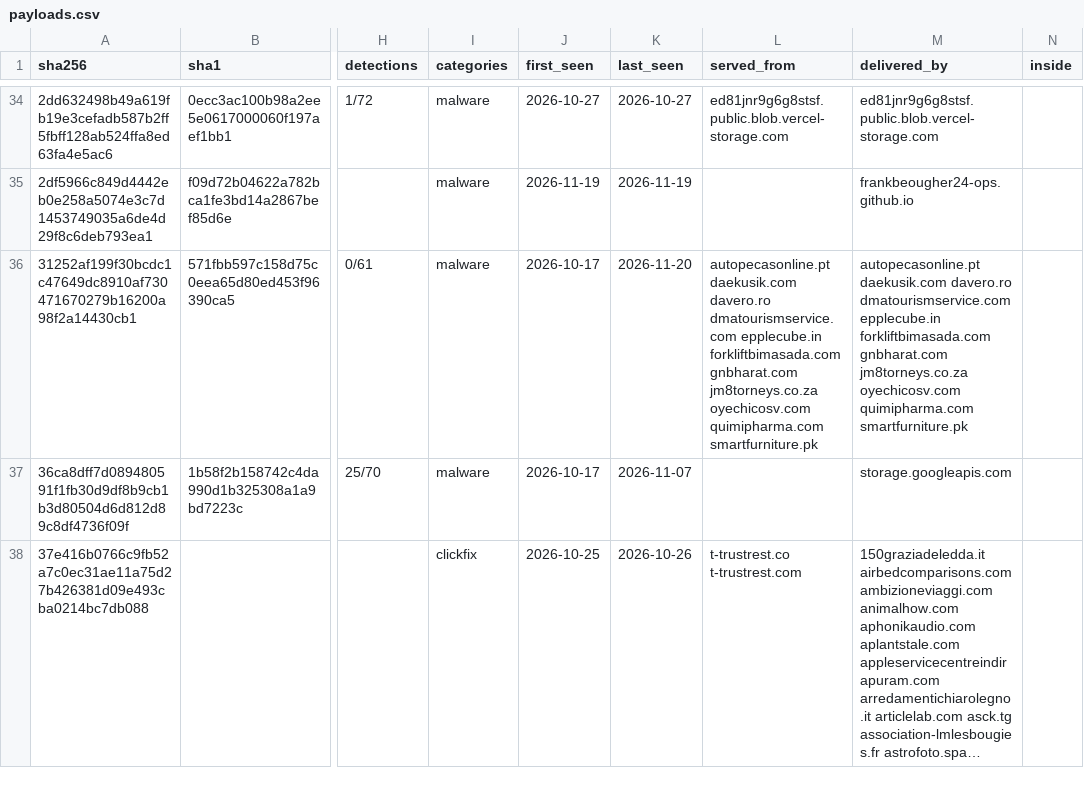
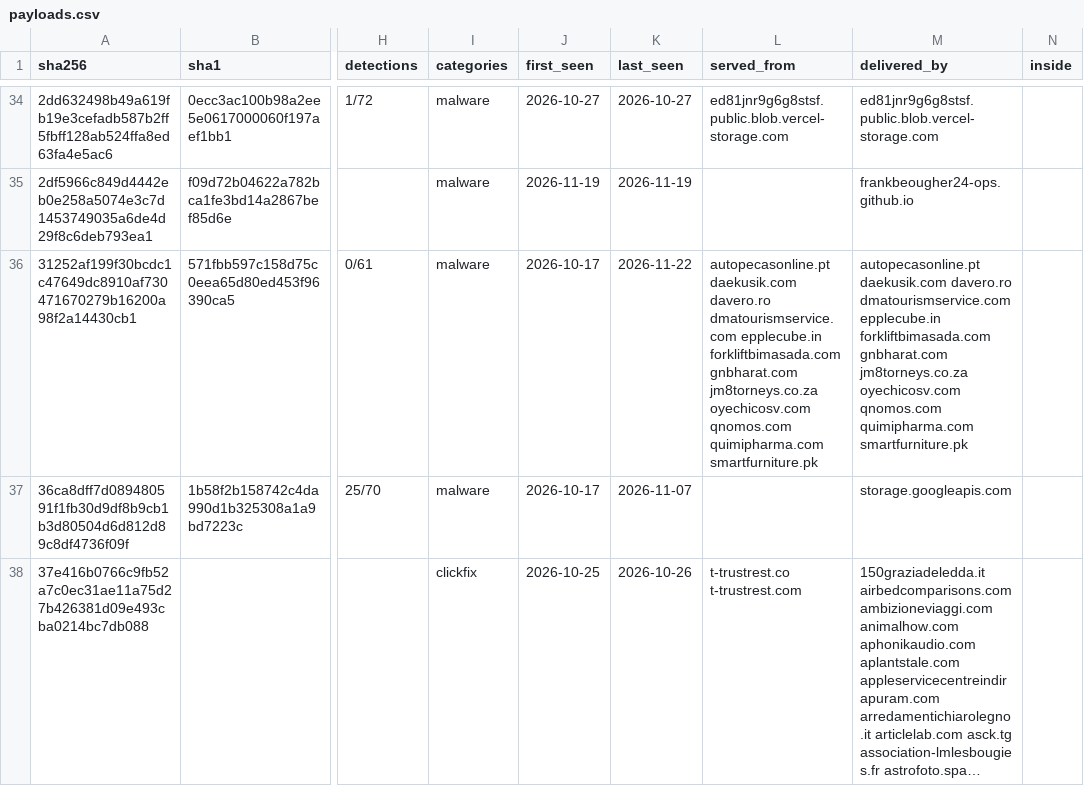
Before and after one commit to newtonpaul-hunting/Phish_Sight_IOCs, a CSV file: payloads/payloads.csv, drawn as a sheet; only a part is shown, gaps mark what is left out; long unchanged cells end in …; the diff covers the shown part only; the diff names each change by its address in the sheet, - before the commit and + after, or states it on an @@ line.

Commit message:
Update IOCs (11,839 indicators, 237 payloads)

```diff
--- a/payloads/payloads.csv
+++ b/payloads/payloads.csv
-K36 (last_seen): 2026-11-20
+K36 (last_seen): 2026-11-22
-L36 (served_from): …jm8torneys.co.za oyechicosv.com quimipharma.com smartfurniture.pk
+L36 (served_from): …jm8torneys.co.za oyechicosv.com qnomos.com quimipharma.com smartfurniture.pk
-M36 (delivered_by): …jm8torneys.co.za oyechicosv.com quimipharma.com smartfurniture.pk
+M36 (delivered_by): …jm8torneys.co.za oyechicosv.com qnomos.com quimipharma.com smartfurniture.pk
```
Also changed, not shown: 1 added row and 3 edited cells elsewhere in this file, credential-phishing/indicators.csv, device-code-phishing/indicators.csv, 18 other files.
